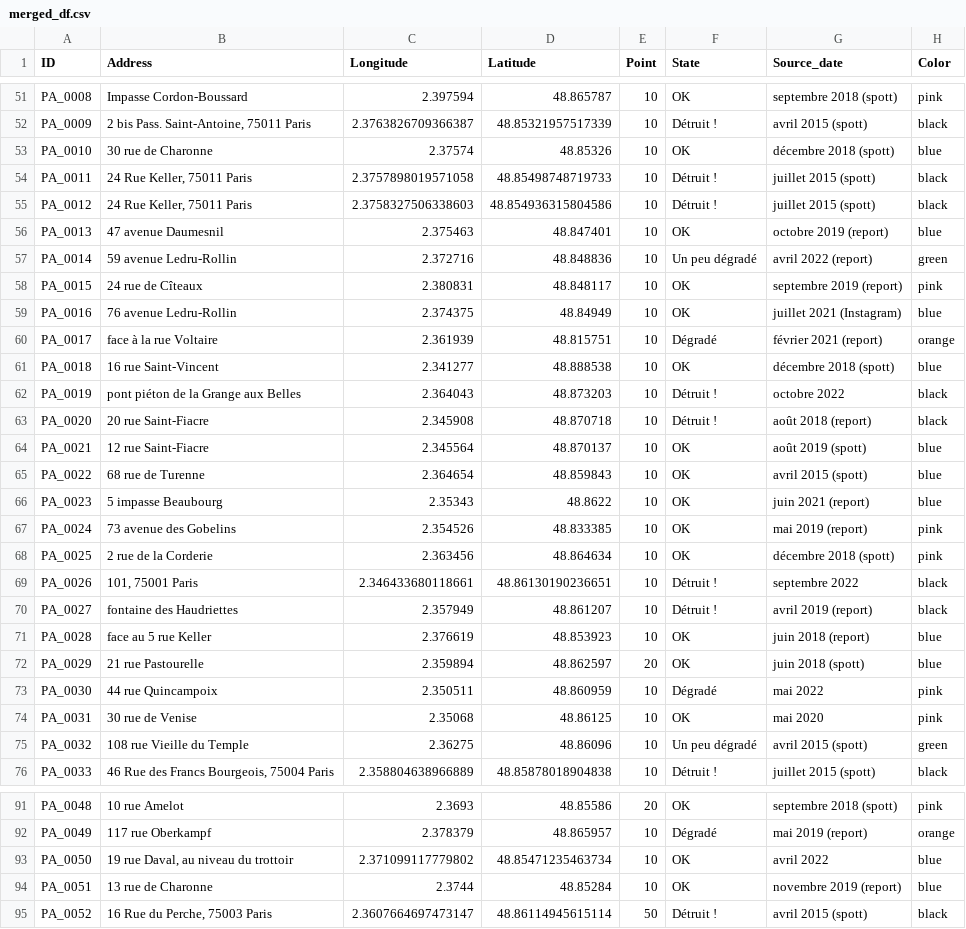
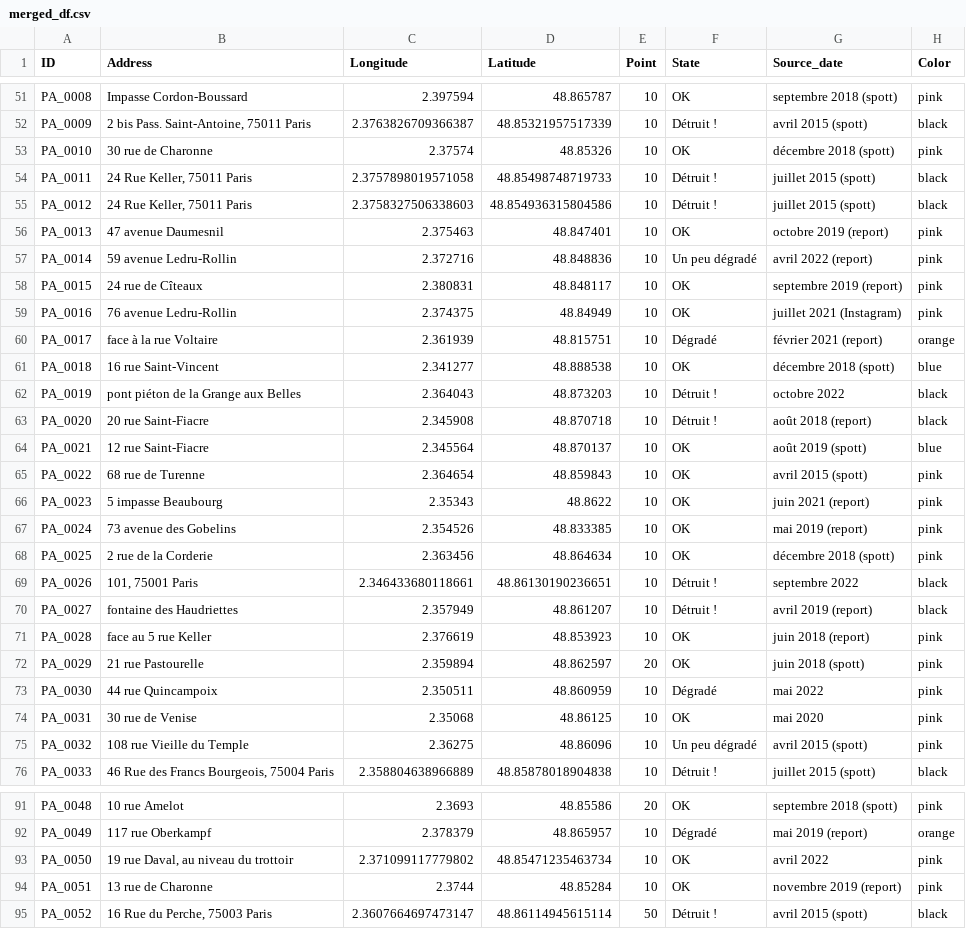
Before and after one commit to SHAO-Nuoya/Where-Are-My-INVADERS, a CSV file: data/merged_df.csv, drawn as a sheet; only a part is shown, gaps mark what is left out; the diff covers the shown part only.

```diff
--- a/data/merged_df.csv
+++ b/data/merged_df.csv
@@ -52,9 +52,9 @@ PA_0008;Impasse Cordon-Boussard;2.397594;48.865787;10;OK;septembre 2018 (spott);
 PA_0009;2 bis Pass. Saint-Antoine, 75011 Paris;2.3763826709366387;48.85321957517339;10;Détruit !;avril 2015 (spott);black
-PA_0010;30 rue de Charonne;2.37574;48.85326;10;OK;décembre 2018 (spott);blue
+PA_0010;30 rue de Charonne;2.37574;48.85326;10;OK;décembre 2018 (spott);pink
 PA_0011;24 Rue Keller, 75011 Paris;2.3757898019571058;48.85498748719733;10;Détruit !;juillet 2015 (spott);black
 PA_0012;24 Rue Keller, 75011 Paris;2.3758327506338603;48.854936315804586;10;Détruit !;juillet 2015 (spott);black
-PA_0013;47 avenue Daumesnil;2.375463;48.847401;10;OK;octobre 2019 (report);blue
-PA_0014;59 avenue Ledru-Rollin;2.372716;48.848836;10;Un peu dégradé;avril 2022 (report);green
+PA_0013;47 avenue Daumesnil;2.375463;48.847401;10;OK;octobre 2019 (report);pink
+PA_0014;59 avenue Ledru-Rollin;2.372716;48.848836;10;Un peu dégradé;avril 2022 (report);pink
 PA_0015;24 rue de Cîteaux;2.380831;48.848117;10;OK;septembre 2019 (report);pink
-PA_0016;76 avenue Ledru-Rollin;2.374375;48.84949;10;OK;juillet 2021 (Instagram);blue
+PA_0016;76 avenue Ledru-Rollin;2.374375;48.84949;10;OK;juillet 2021 (Instagram);pink
 PA_0017;face à  la rue Voltaire;2.361939;48.815751;10;Dégradé;février 2021 (report);orange
@@ -64,4 +64,4 @@ PA_0020;20 rue Saint-Fiacre;2.345908;48.870718;10;Détruit !;août 2018 (report)
 PA_0021;12 rue Saint-Fiacre;2.345564;48.870137;10;OK;août 2019 (spott);blue
-PA_0022;68 rue de Turenne;2.364654;48.859843;10;OK;avril 2015 (spott);blue
-PA_0023;5 impasse Beaubourg;2.35343;48.8622;10;OK;juin 2021 (report);blue
+PA_0022;68 rue de Turenne;2.364654;48.859843;10;OK;avril 2015 (spott);pink
+PA_0023;5 impasse Beaubourg;2.35343;48.8622;10;OK;juin 2021 (report);pink
 PA_0024;73 avenue des Gobelins;2.354526;48.833385;10;OK;mai 2019 (report);pink
@@ -70,7 +70,7 @@ PA_0026;101, 75001 Paris;2.346433680118661;48.86130190236651;10;Détruit !;septe
 PA_0027;fontaine des Haudriettes;2.357949;48.861207;10;Détruit !;avril 2019 (report);black
-PA_0028;face au 5 rue Keller;2.376619;48.853923;10;OK;juin 2018 (report);blue
-PA_0029;21 rue Pastourelle;2.359894;48.862597;20;OK;juin 2018 (spott);blue
+PA_0028;face au 5 rue Keller;2.376619;48.853923;10;OK;juin 2018 (report);pink
+PA_0029;21 rue Pastourelle;2.359894;48.862597;20;OK;juin 2018 (spott);pink
 PA_0030;44 rue Quincampoix;2.350511;48.860959;10;Dégradé;mai 2022;pink
 PA_0031;30 rue de Venise;2.35068;48.86125;10;OK;mai 2020;pink
-PA_0032;108 rue Vieille du Temple;2.36275;48.86096;10;Un peu dégradé;avril 2015 (spott);green
+PA_0032;108 rue Vieille du Temple;2.36275;48.86096;10;Un peu dégradé;avril 2015 (spott);pink
 PA_0033;46 Rue des Francs Bourgeois, 75004 Paris;2.358804638966889;48.85878018904838;10;Détruit !;juillet 2015 (spott);black
@@ -92,4 +92,4 @@ PA_0048;10 rue Amelot;2.3693;48.85586;20;OK;septembre 2018 (spott);pink
 PA_0049;117 rue Oberkampf;2.378379;48.865957;10;Dégradé;mai 2019 (report);orange
-PA_0050;19 rue Daval, au niveau du trottoir;2.371099117779802;48.85471235463734;10;OK;avril 2022;blue
-PA_0051;13 rue de Charonne;2.3744;48.85284;10;OK;novembre 2019 (report);blue
+PA_0050;19 rue Daval, au niveau du trottoir;2.371099117779802;48.85471235463734;10;OK;avril 2022;pink
+PA_0051;13 rue de Charonne;2.3744;48.85284;10;OK;novembre 2019 (report);pink
 PA_0052;16 Rue du Perche, 75003 Paris;2.3607664697473147;48.86114945615114;50;Détruit !;avril 2015 (spott);black
```
Also changed, not shown: 64 edited cells elsewhere in this file, data/xueying.csv, 2 other files.
